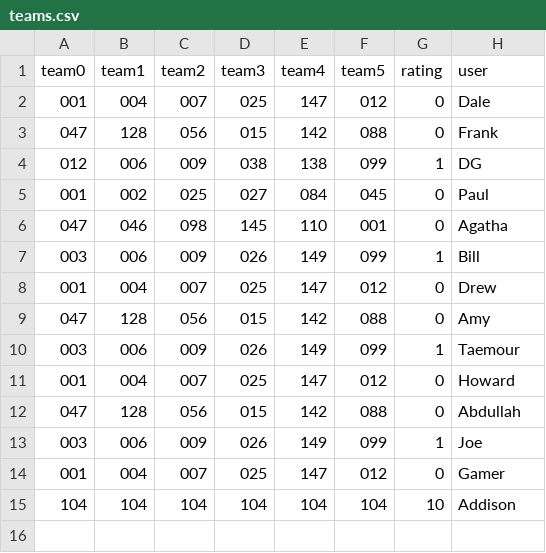
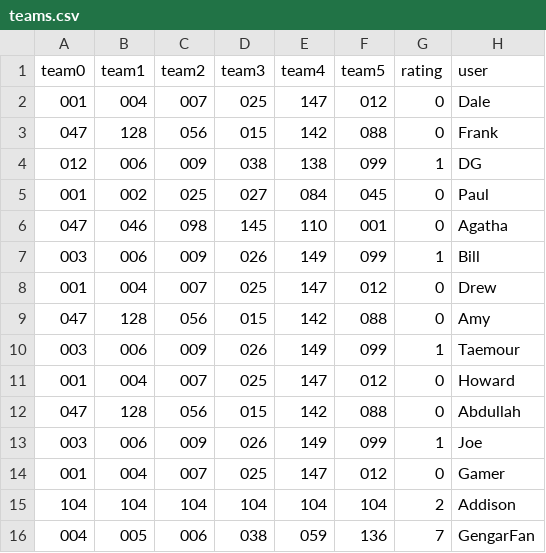
Before and after one commit to Wooster-CS320-UI-Fall22/bird-wootchers, a CSV file: data/teams.csv, drawn as a sheet.

Commit message:
added demo team to csv

```diff
--- a/data/teams.csv
+++ b/data/teams.csv
@@ -14,2 +14,3 @@ team0,team1,team2,team3,team4,team5,rating,user
 001,004,007,025,147,012,0,Gamer
-104,104,104,104,104,104,10,Addison
+104,104,104,104,104,104,2,Addison
+004,005,006,038,059,136,7,GengarFan
```
